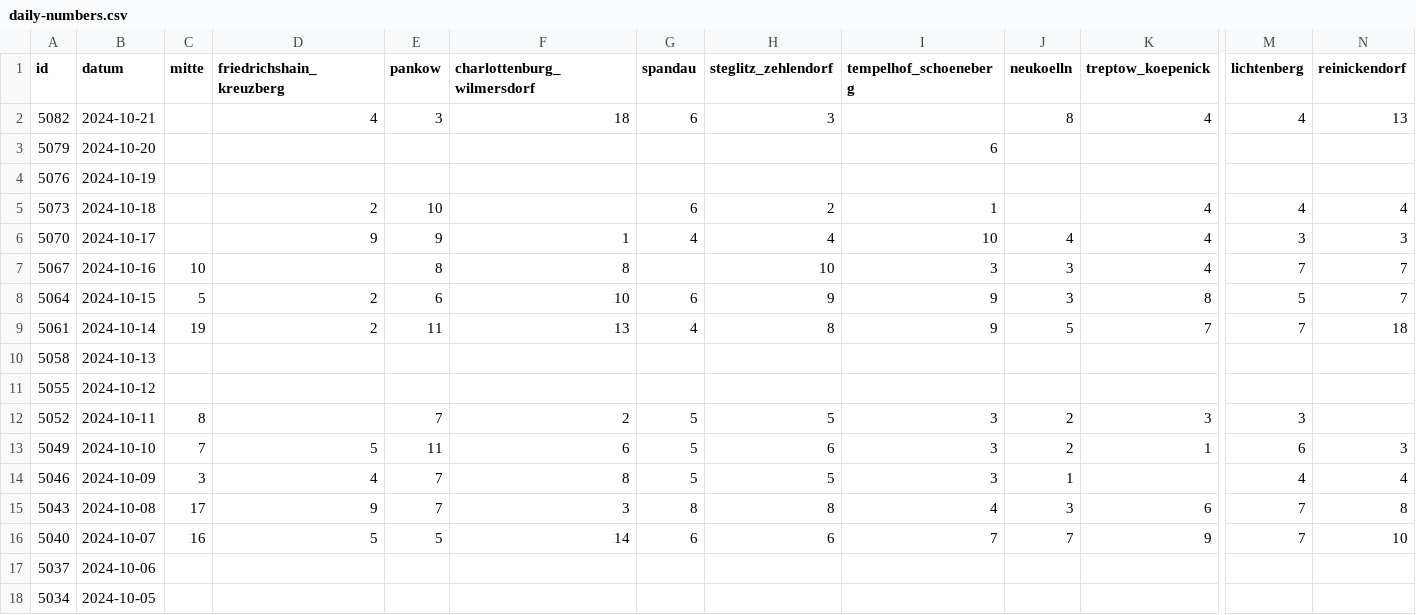
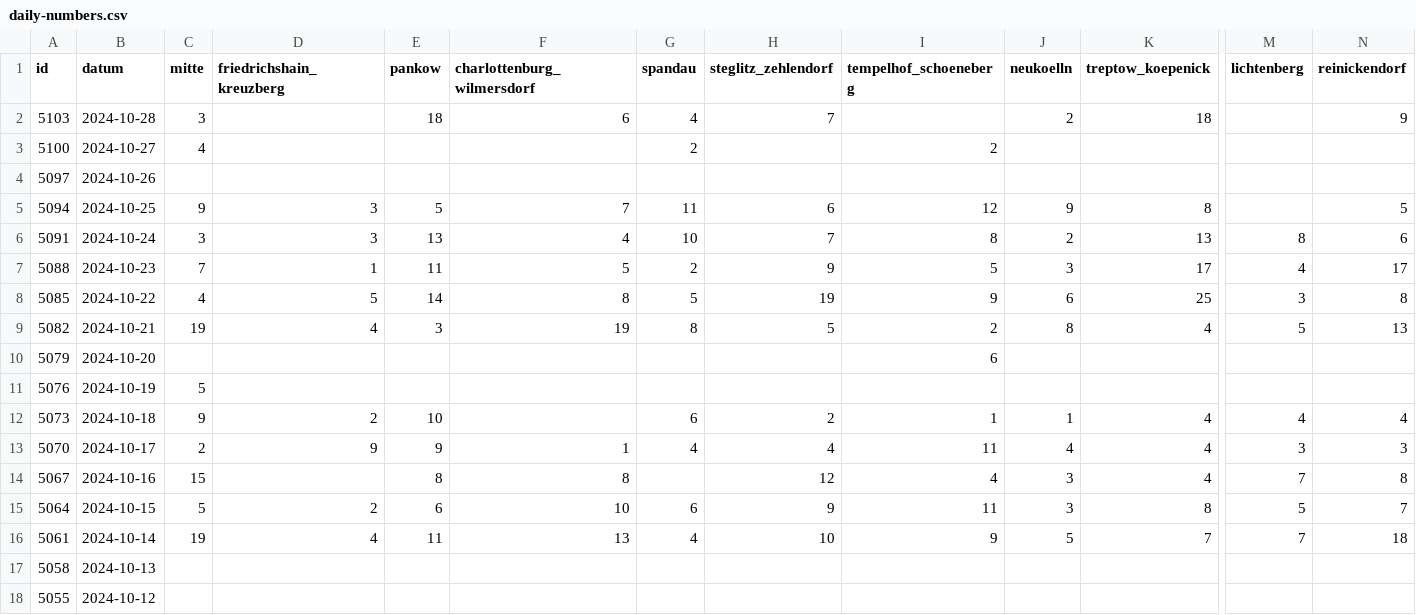
Before and after one commit to MarkusH/covid19-berlin, a CSV file: data/daily-numbers.csv, drawn as a sheet; only a part is shown, gaps mark what is left out; the shorter side is filled out with more unchanged rows; addresses are those after the commit; rows hold the shown columns only; the diff names each change by its address in the sheet, - before the commit and + after, or states it on an @@ line.

```diff
--- a/data/daily-numbers.csv
+++ b/data/daily-numbers.csv
+row 2: 5103 | 2024-10-28 | 3 |  | 18 | 6 | 4 | 7 |  | 2 | 18 |  | 9
+row 3: 5100 | 2024-10-27 | 4 |  |  |  | 2 |  | 2
+row 4: 5097 | 2024-10-26
+row 5: 5094 | 2024-10-25 | 9 | 3 | 5 | 7 | 11 | 6 | 12 | 9 | 8 |  | 5
+row 6: 5091 | 2024-10-24 | 3 | 3 | 13 | 4 | 10 | 7 | 8 | 2 | 13 | 8 | 6
+row 7: 5088 | 2024-10-23 | 7 | 1 | 11 | 5 | 2 | 9 | 5 | 3 | 17 | 4 | 17
+row 8: 5085 | 2024-10-22 | 4 | 5 | 14 | 8 | 5 | 19 | 9 | 6 | 25 | 3 | 8
-C9 (mitte): (empty)
+C9 (mitte): 19
-F9 (charlottenburg_wilmersdorf): 18
+F9 (charlottenburg_wilmersdorf): 19
-G9 (spandau): 6
+G9 (spandau): 8
-H9 (steglitz_zehlendorf): 3
+H9 (steglitz_zehlendorf): 5
-I9 (tempelhof_schoeneberg): (empty)
+I9 (tempelhof_schoeneberg): 2
-M9 (lichtenberg): 4
+M9 (lichtenberg): 5
-C11 (mitte): (empty)
+C11 (mitte): 5
-C12 (mitte): (empty)
+C12 (mitte): 9
-J12 (neukoelln): (empty)
+J12 (neukoelln): 1
-C13 (mitte): (empty)
+C13 (mitte): 2
-I13 (tempelhof_schoeneberg): 10
+I13 (tempelhof_schoeneberg): 11
-C14 (mitte): 10
+C14 (mitte): 15
-H14 (steglitz_zehlendorf): 10
+H14 (steglitz_zehlendorf): 12
-I14 (tempelhof_schoeneberg): 3
+I14 (tempelhof_schoeneberg): 4
-N14 (reinickendorf): 7
+N14 (reinickendorf): 8
-I15 (tempelhof_schoeneberg): 9
+I15 (tempelhof_schoeneberg): 11
-D16 (friedrichshain_kreuzberg): 2
+D16 (friedrichshain_kreuzberg): 4
-H16 (steglitz_zehlendorf): 8
+H16 (steglitz_zehlendorf): 10
```
Also changed, not shown: data/7-day-incidence.csv, data/daily-indicators.csv.
